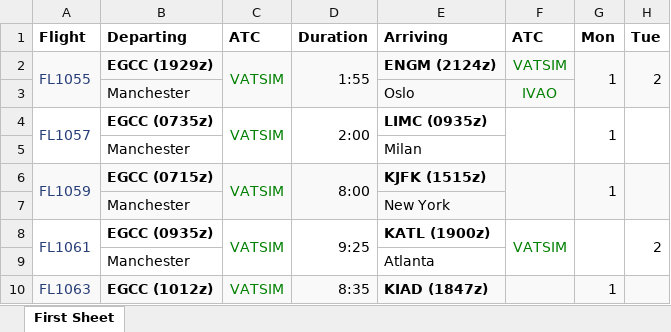
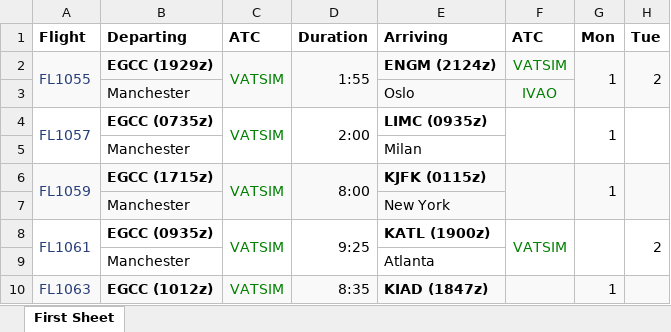
Before and after one commit to VicDev69/FlightSchedule, an Excel workbook: FlightData.xlsm, sheet First Sheet, drawn as a sheet; only a part is shown; values as stored, in another font and other column widths than the file's, no borders; the diff names each change by its address in the sheet, - before the commit and + after, or states it on an @@ line.

```diff
--- a/FlightData.xlsm (sheet First Sheet)
+++ b/FlightData.xlsm (sheet First Sheet)
-B6 (Departing): EGCC (0715z)
+B6 (Departing): EGCC (1715z)
-E6 (Arriving): KJFK (1515z)
+E6 (Arriving): KJFK (0115z)
```
Also changed, not shown: 2 other files.
